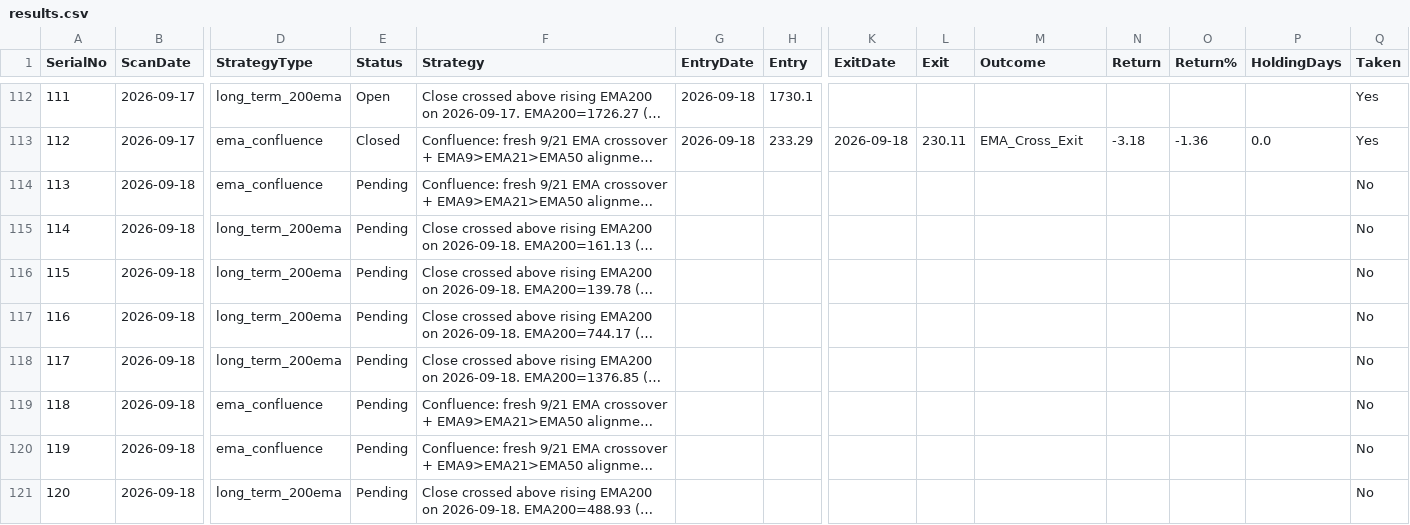
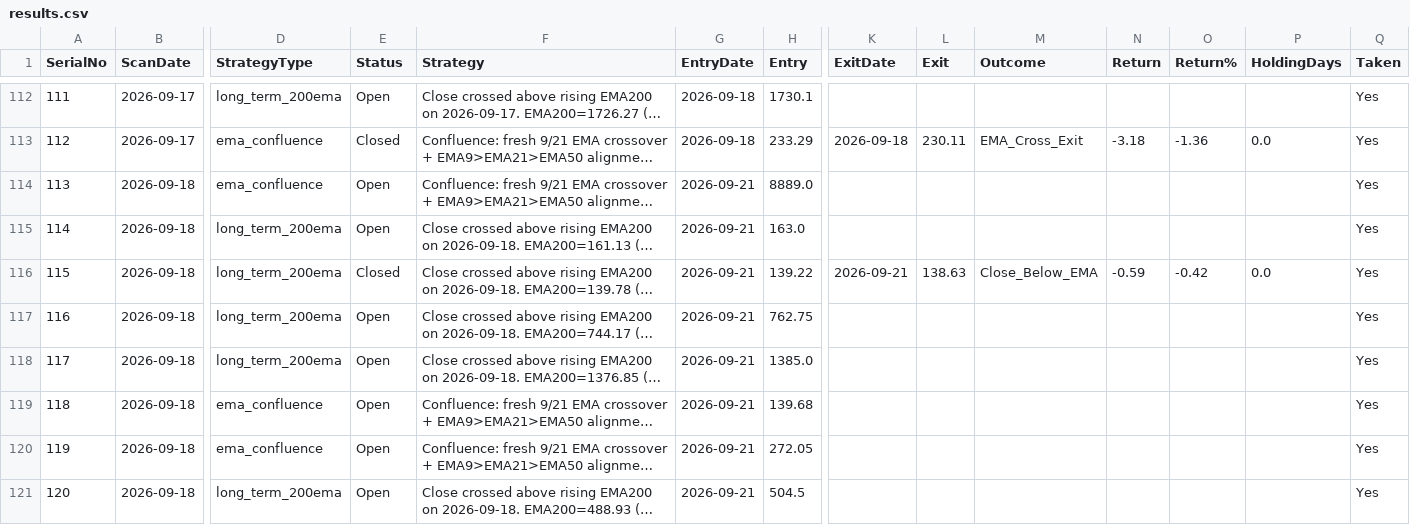
Before and after one commit to Jinish2023/ema_swing, a CSV file: results.csv, drawn as a sheet; only a part is shown, gaps mark what is left out; long unchanged cells end in …; the diff covers the shown part only; the diff names each change by its address in the sheet, - before the commit and + after, or states it on an @@ line.

Commit message:
Update results.csv (track)

```diff
--- a/results.csv
+++ b/results.csv
-E114:E115 (Status): Pending
+E114:E115 (Status): Open
-G114:G121 (EntryDate): (empty)
+G114:G121 (EntryDate): 2026-09-21
-H114 (Entry): (empty)
+H114 (Entry): 8889.0
-Q114:Q121 (Taken): No
+Q114:Q121 (Taken): Yes
-H115 (Entry): (empty)
+H115 (Entry): 163.0
-E116 (Status): Pending
+E116 (Status): Closed
-H116 (Entry): (empty)
+H116 (Entry): 139.22
-K116 (ExitDate): (empty)
+K116 (ExitDate): 2026-09-21
-L116 (Exit): (empty)
+L116 (Exit): 138.63
-M116 (Outcome): (empty)
+M116 (Outcome): Close_Below_EMA
-N116 (Return): (empty)
+N116 (Return): -0.59
-O116 (Return%): (empty)
+O116 (Return%): -0.42
-P116 (HoldingDays): (empty)
+P116 (HoldingDays): 0.0
-E117:E121 (Status): Pending
+E117:E121 (Status): Open
-H117 (Entry): (empty)
+H117 (Entry): 762.75
-H118 (Entry): (empty)
+H118 (Entry): 1385.0
-H119 (Entry): (empty)
+H119 (Entry): 139.68
-H120 (Entry): (empty)
+H120 (Entry): 272.05
-H121 (Entry): (empty)
+H121 (Entry): 504.5
```
Also changed, not shown: 49 edited cells elsewhere in this file.
